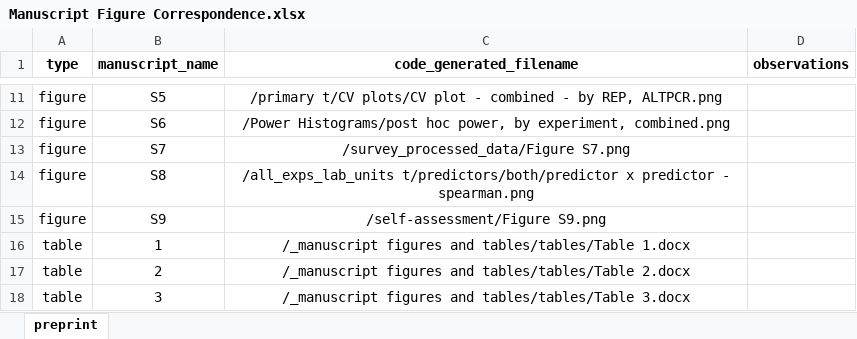
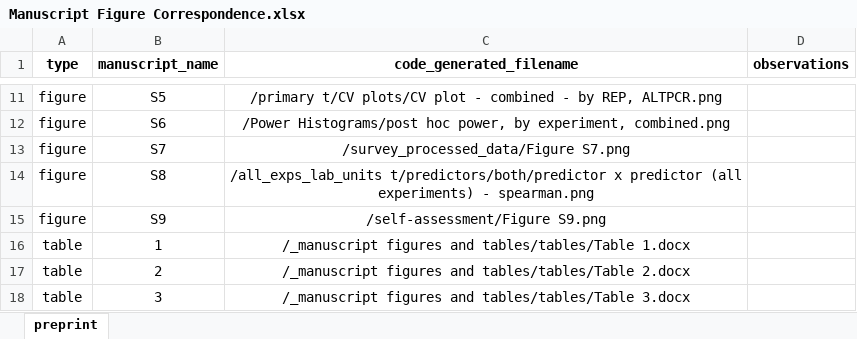
Before and after one commit to KleberNeves/bri-analysis-pp, an Excel workbook: other-data/Manuscript Figure Correspondence.xlsx, sheet preprint, drawn as a sheet; only a part is shown, gaps mark what is left out; values as stored, in another font and other column widths than the file's, no borders; the diff names each change by its address in the sheet, - before the commit and + after, or states it on an @@ line.

Commit message:
Update manuscript correspondence and fix Fig S8 pyramid

```diff
--- a/other-data/Manuscript Figure Correspondence.xlsx (sheet preprint)
+++ b/other-data/Manuscript Figure Correspondence.xlsx (sheet preprint)
-C14 (code_generated_filename): …x predictor - spearman.png
+C14 (code_generated_filename): …x predictor (all experiments) - spearman.png
```
Also changed, not shown: 1 other file.
